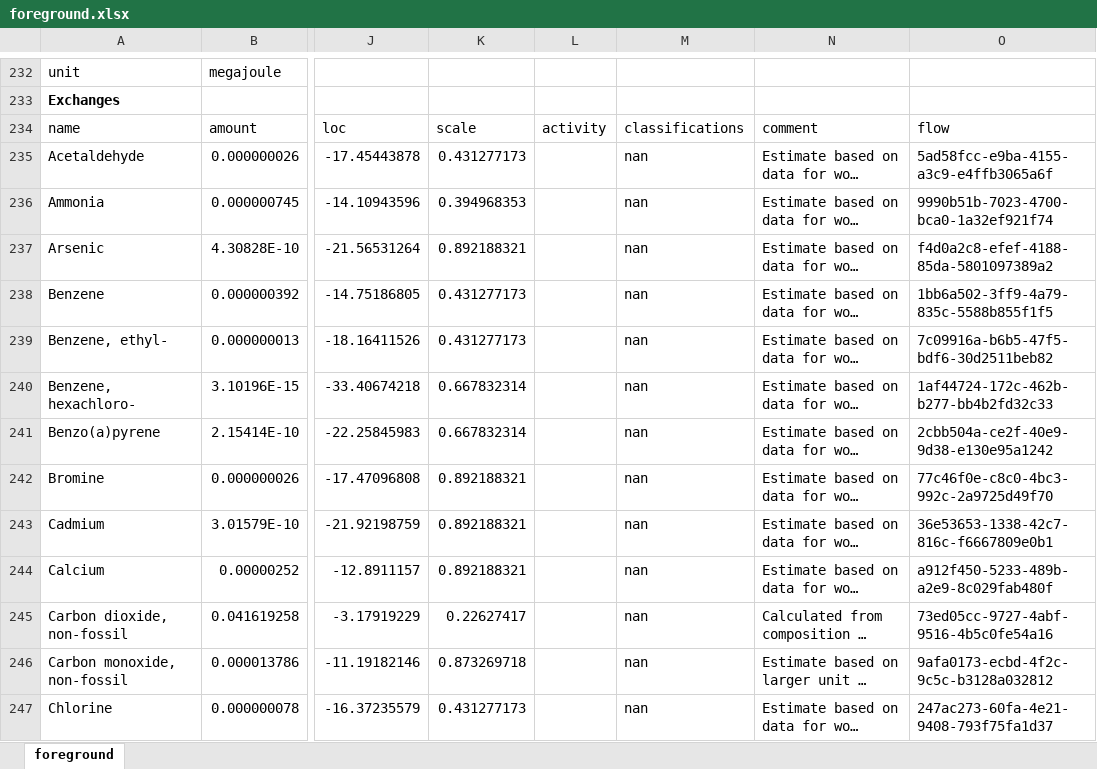
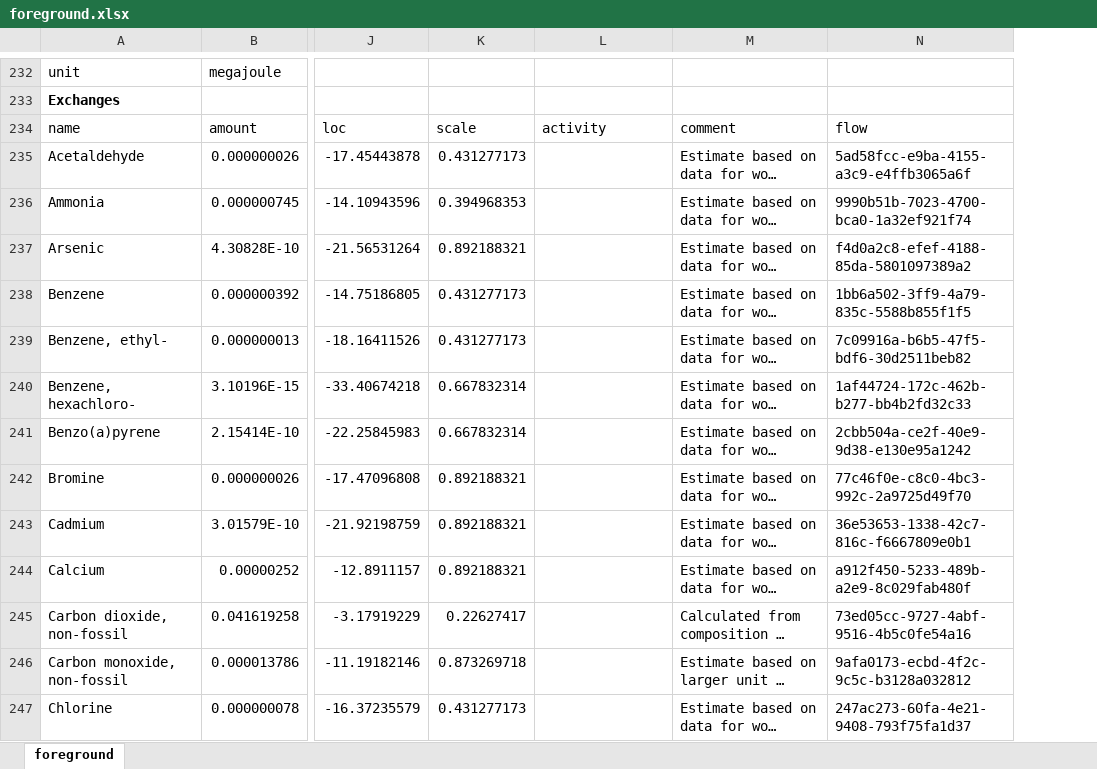
Before and after one commit to tyrael147/moeschpond, an Excel workbook: data/inputs/foreground.xlsx, sheet foreground, drawn as a sheet; only a part is shown, gaps mark what is left out; long unchanged cells end in …; values as stored, in another font and other column widths than the file's, no borders; removed rows and columns are numbered as before the commit, all else as after; the diff covers the shown part only; the diff names each change by its address in the sheet, - before the commit and + after, or states it on an @@ line.

Commit message:
remove clasifications column

```diff
--- a/data/inputs/foreground.xlsx (sheet foreground)
+++ b/data/inputs/foreground.xlsx (sheet foreground)
-column L, row 234: activity
-L234: classifications
+L234: activity
-L235:L247: nan
+L235:L247: (empty)
```
Also changed, not shown: 54 edited cells elsewhere in this sheet.
